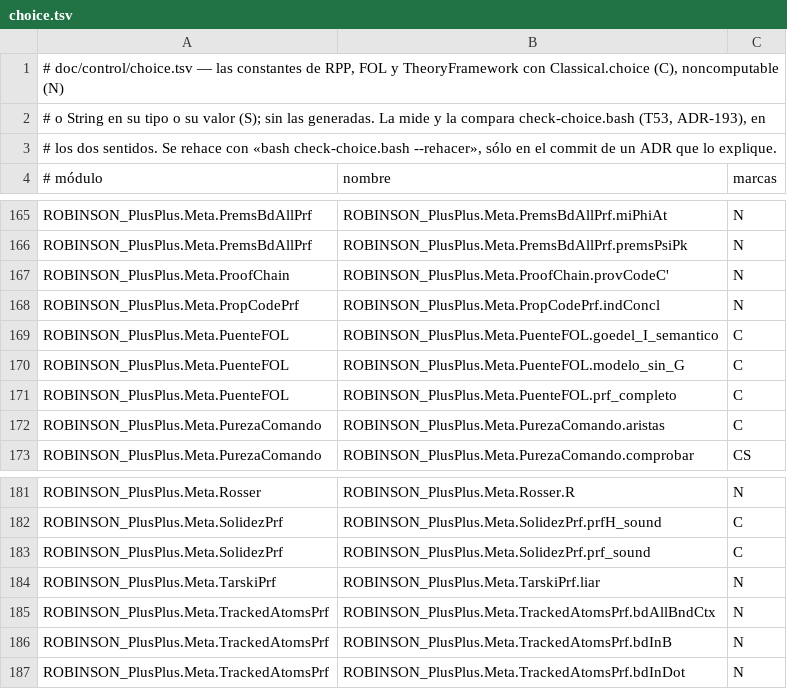
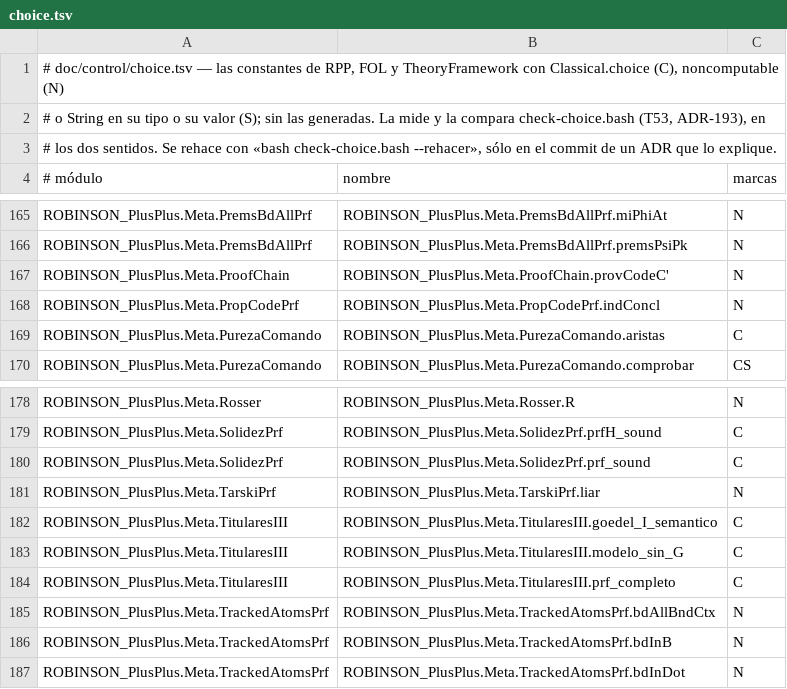
Before and after one commit to julian1c2a/ROBINSON_PlusPlus, a TSV file: doc/control/choice.tsv, drawn as a sheet; only a part is shown, gaps mark what is left out.

```diff
--- a/doc/control/choice.tsv
+++ b/doc/control/choice.tsv
@@ -168,5 +168,2 @@ ROBINSON_PlusPlus.Meta.ProofChain	ROBINSON_PlusPlus.Meta.ProofChain.provCodeC'	N
 ROBINSON_PlusPlus.Meta.PropCodePrf	ROBINSON_PlusPlus.Meta.PropCodePrf.indConcl	N
-ROBINSON_PlusPlus.Meta.PuenteFOL	ROBINSON_PlusPlus.Meta.PuenteFOL.goedel_I_semantico	C
-ROBINSON_PlusPlus.Meta.PuenteFOL	ROBINSON_PlusPlus.Meta.PuenteFOL.modelo_sin_G	C
-ROBINSON_PlusPlus.Meta.PuenteFOL	ROBINSON_PlusPlus.Meta.PuenteFOL.prf_completo	C
 ROBINSON_PlusPlus.Meta.PurezaComando	ROBINSON_PlusPlus.Meta.PurezaComando.aristas	C
@@ -184,2 +181,5 @@ ROBINSON_PlusPlus.Meta.SolidezPrf	ROBINSON_PlusPlus.Meta.SolidezPrf.prf_sound	C
 ROBINSON_PlusPlus.Meta.TarskiPrf	ROBINSON_PlusPlus.Meta.TarskiPrf.liar	N
+ROBINSON_PlusPlus.Meta.TitularesIII	ROBINSON_PlusPlus.Meta.TitularesIII.goedel_I_semantico	C
+ROBINSON_PlusPlus.Meta.TitularesIII	ROBINSON_PlusPlus.Meta.TitularesIII.modelo_sin_G	C
+ROBINSON_PlusPlus.Meta.TitularesIII	ROBINSON_PlusPlus.Meta.TitularesIII.prf_completo	C
 ROBINSON_PlusPlus.Meta.TrackedAtomsPrf	ROBINSON_PlusPlus.Meta.TrackedAtomsPrf.bdAllBndCtx	N
```
Also changed, not shown: 43 other files.
